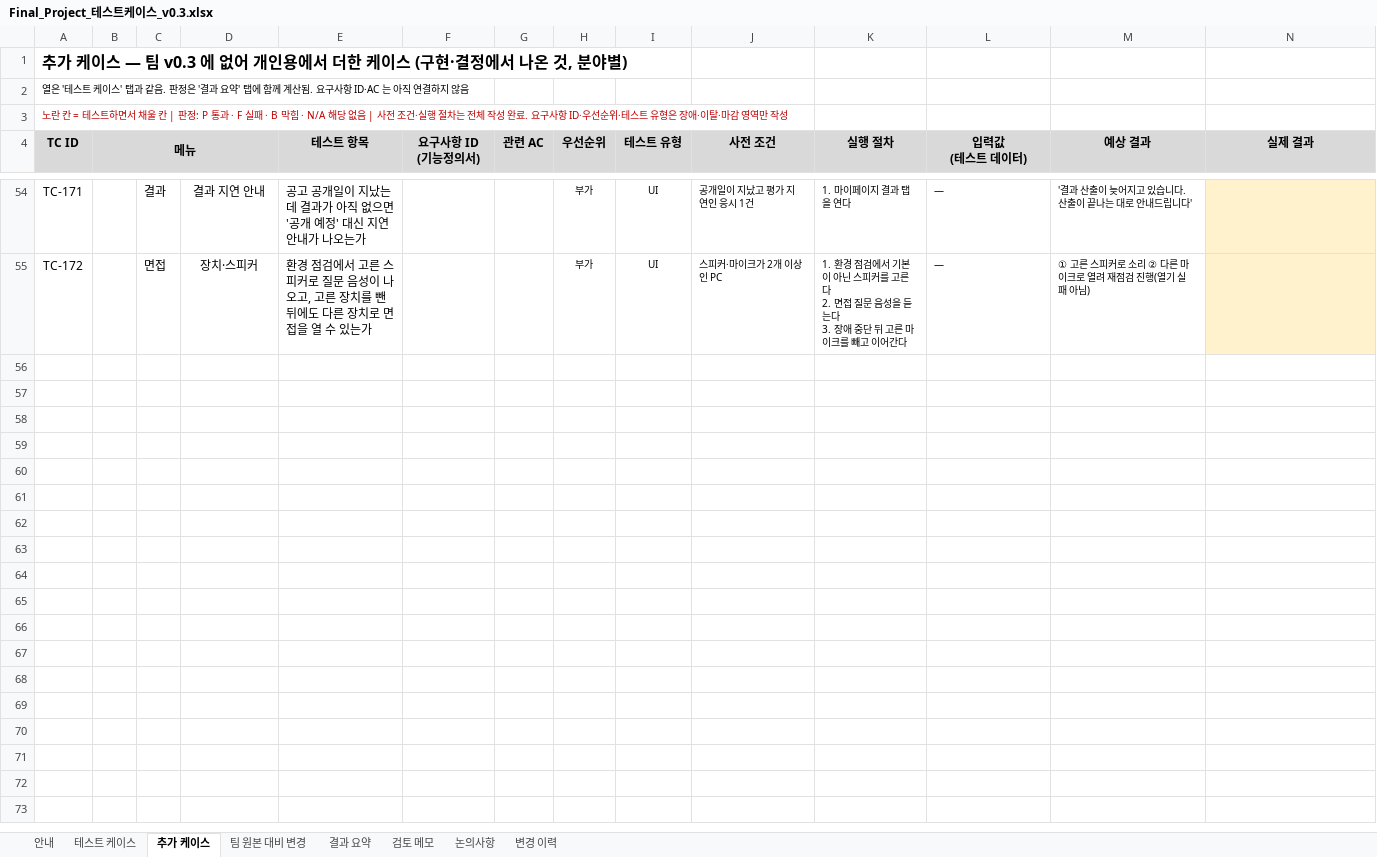
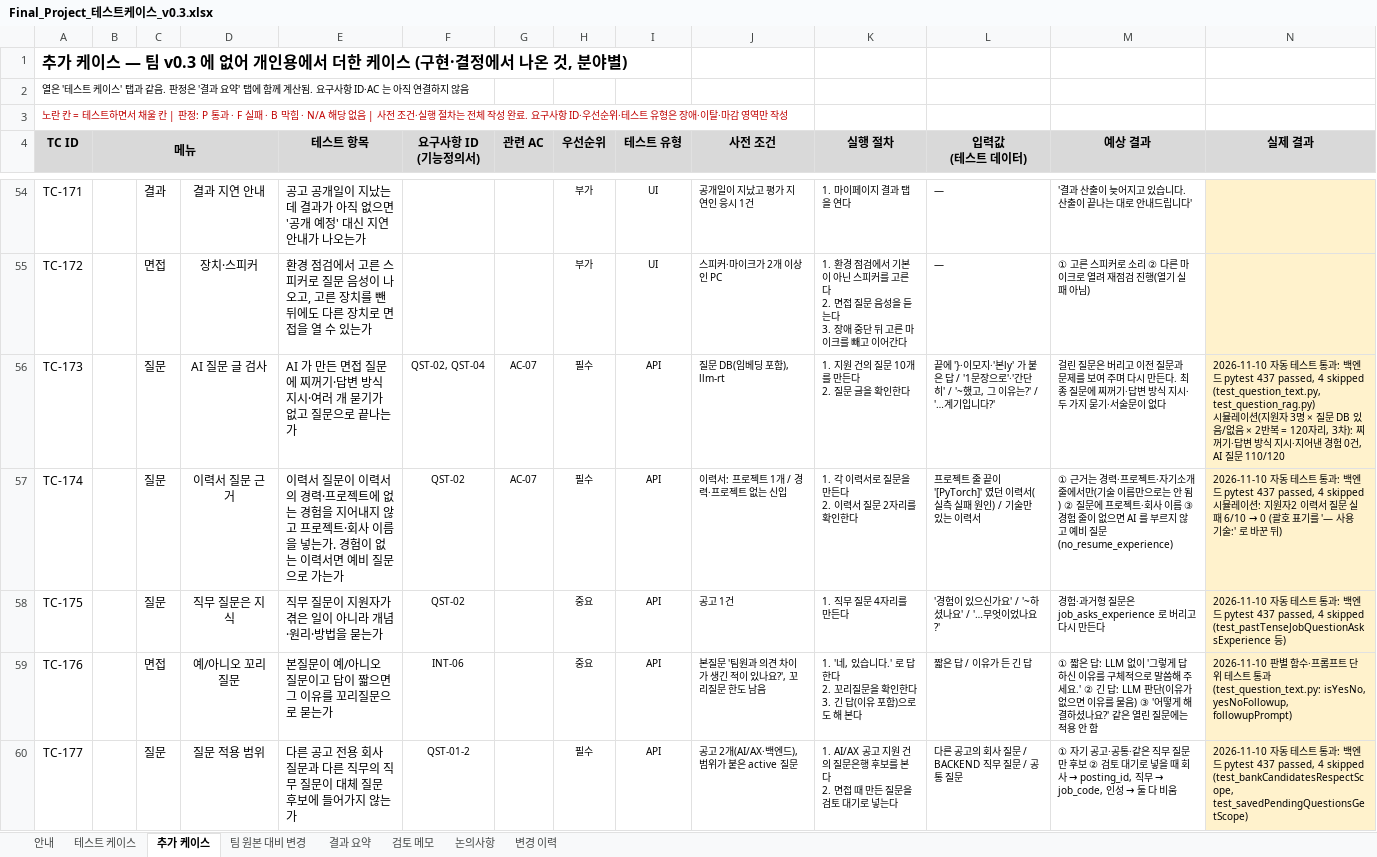
Before and after one commit to lampinthejini/home-work, an Excel workbook: HWF(TeamMAKE)/개인용/Final_Project_테스트케이스_v0.3.xlsx, sheet 추가 케이스, drawn as a sheet; only a part is shown, gaps mark what is left out; values as stored, in another font and other column widths than the file's, no borders; rows hold the shown columns only; ↵ is a line break in a cell; the diff covers the shown part only; the diff names each change by its address in the sheet, - before the commit and + after, or states it on an @@ line.

```diff
--- a/HWF(TeamMAKE)/개인용/Final_Project_테스트케이스_v0.3.xlsx (sheet 추가 케이스)
+++ b/HWF(TeamMAKE)/개인용/Final_Project_테스트케이스_v0.3.xlsx (sheet 추가 케이스)
+row 56: TC-173 |  | 질문 | AI 질문 글 검사 | AI 가 만든 면접 질문에 찌꺼기·답변 방식 지시·여러 개 묻기가 없고 질문으로 끝나는가 | QST-02, QST-04 | AC-07 | 필수 | API | 질문 DB(임베딩 포함), llm-rt | 1. 지원 건의 질문 10개를 만든다 ↵ 2. 질문 글을 확인한다 | 끝에 '}·이모지·'본ly' 가 붙은 답 / '1문장으로'·'간단히' / '~했고, 그 이유는?' / '…계기입니다?' | 걸린 질문은 버리고 이전 질문과 문제를 보여 주며 다시 만든다. 최종 질문에 찌꺼기·답변 방식 지시·두 가지 묻기·서술문이 없다 | 2026-11-10 자동 테스트 통과: 백엔드 pytest 437 passed, 4 skipped (test_question_text.py, test_question_rag.py) ↵ 시뮬레이션(지원자 3명 × 질문 DB 있음/없음 × 2반복 = 120자리, 3차): 찌꺼기·답변 방식 지시·지어낸 경험 0건, AI 질문 110/120
+row 57: TC-174 |  | 질문 | 이력서 질문 근거 | 이력서 질문이 이력서의 경력·프로젝트에 없는 경험을 지어내지 않고 프로젝트·회사 이름을 넣는가. 경험이 없는 이력서면 예비 질문으로 가는가 | QST-02 | AC-07 | 필수 | API | 이력서: 프로젝트 1개 / 경력·프로젝트 없는 신입 | 1. 각 이력서로 질문을 만든다 ↵ 2. 이력서 질문 2자리를 확인한다 | 프로젝트 줄 끝이 '[PyTorch]' 였던 이력서(실측 실패 원인) / 기술만 있는 이력서 | ① 근거는 경력·프로젝트·자기소개 줄에서만(기술 이름만으로는 안 됨) ② 질문에 프로젝트·회사 이름 ③ 경험 줄이 없으면 AI 를 부르지 않고 예비 질문(no_resume_experience) | 2026-11-10 자동 테스트 통과: 백엔드 pytest 437 passed, 4 skipped ↵ 시뮬레이션: 지원자2 이력서 질문 실패 6/10 → 0 (괄호 표기를 '— 사용 기술:' 로 바꾼 뒤)
+row 58: TC-175 |  | 질문 | 직무 질문은 지식 | 직무 질문이 지원자가 겪은 일이 아니라 개념·원리·방법을 묻는가 | QST-02 |  | 중요 | API | 공고 1건 | 1. 직무 질문 4자리를 만든다 | '경험이 있으신가요' / '~하셨나요' / '…무엇이었나요?' | 경험·과거형 질문은 job_asks_experience 로 버리고 다시 만든다 | 2026-11-10 자동 테스트 통과: 백엔드 pytest 437 passed, 4 skipped (test_pastTenseJobQuestionAsksExperience 등)
+row 59: TC-176 |  | 면접 | 예/아니오 꼬리질문 | 본질문이 예/아니오 질문이고 답이 짧으면 그 이유를 꼬리질문으로 묻는가 | INT-06 |  | 중요 | API | 본질문 '팀원과 의견 차이가 생긴 적이 있나요?', 꼬리질문 한도 남음 | 1. '네, 있습니다.' 로 답한다 ↵ 2. 꼬리질문을 확인한다 ↵ 3. 긴 답(이유 포함)으로도 해 본다 | 짧은 답 / 이유가 든 긴 답 | ① 짧은 답: LLM 없이 '그렇게 답하신 이유를 구체적으로 말씀해 주세요.' ② 긴 답: LLM 판단(이유가 없으면 이유를 물음) ③ '어떻게 해결하셨나요?' 같은 열린 질문에는 적용 안 함 | 2026-11-10 판별 함수·프롬프트 단위 테스트 통과 (test_question_text.py: isYesNo, yesNoFollowup, followupPrompt)
+row 60: TC-177 |  | 질문 | 질문 적용 범위 | 다른 공고 전용 회사 질문과 다른 직무의 직무 질문이 대체 질문 후보에 들어가지 않는가 | QST-01-2 |  | 필수 | API | 공고 2개(AI/AX·백엔드), 범위가 붙은 active 질문 | 1. AI/AX 공고 지원 건의 질문은행 후보를 본다 ↵ 2. 면접 때 만든 질문을 검토 대기로 넣는다 | 다른 공고의 회사 질문 / BACKEND 직무 질문 / 공통 질문 | ① 자기 공고·공통·같은 직무 질문만 후보 ② 검토 대기로 넣을 때 회사 → posting_id, 직무 → job_code, 인성 → 둘 다 비움 | 2026-11-10 자동 테스트 통과: 백엔드 pytest 437 passed, 4 skipped (test_bankCandidatesRespectScope, test_savedPendingQuestionsGetScope)
```
Also changed, not shown: 5 added rows elsewhere in this sheet, sheet 팀 원본 대비 변경, sheet 변경 이력, sheet 테스트 케이스, HWF(TeamMAKE)/개인용/Final_Project_기능정의서_0.3v.xlsx, 39 other files.
